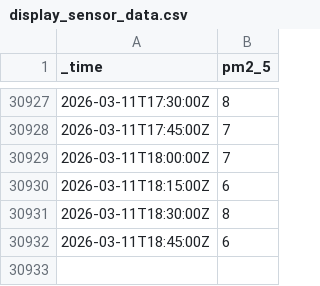
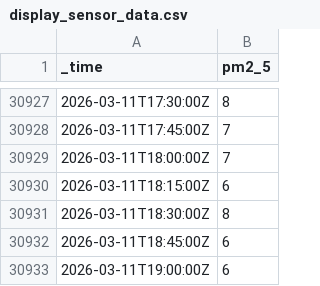
Before and after one commit to andersx/data-upload, a CSV file: display_sensor_data.csv, drawn as a sheet; only a part is shown, gaps mark what is left out.

Commit message:
Update PM2.5 sensor log: 2026-03-11T20:15:03+01:00

```diff
--- a/display_sensor_data.csv
+++ b/display_sensor_data.csv
@@ -30932 +30932,2 @@ _time,pm2_5
 2026-03-11T18:45:00Z,6
+2026-03-11T19:00:00Z,6
```
